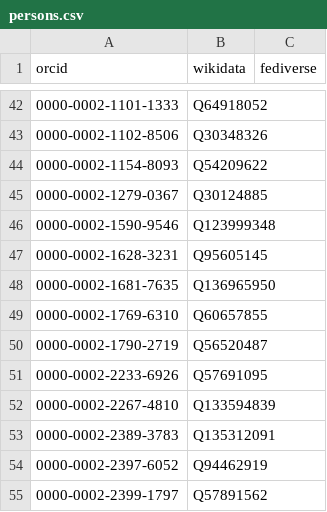
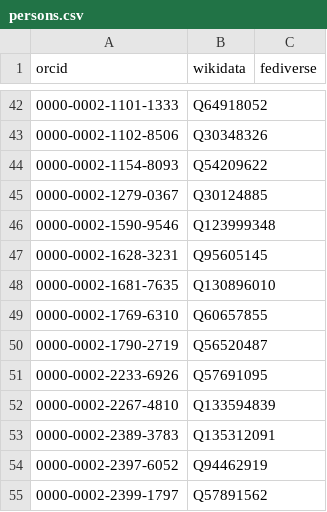
Before and after one commit to codecheckers/register, a CSV file: persons.csv, drawn as a sheet; only a part is shown, gaps mark what is left out.

```diff
--- a/persons.csv
+++ b/persons.csv
@@ -47,3 +47,3 @@ orcid,wikidata,fediverse
 0000-0002-1628-3231,Q95605145,
-0000-0002-1681-7635,Q136965950,
+0000-0002-1681-7635,Q130896010,
 0000-0002-1769-6310,Q60657855,
```
Also changed, not shown: 25 other files.
